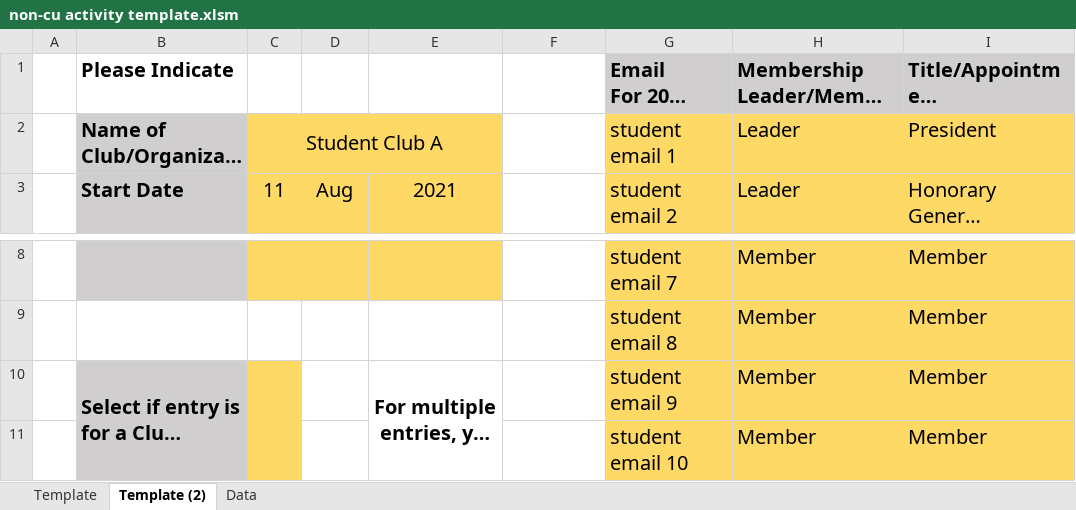
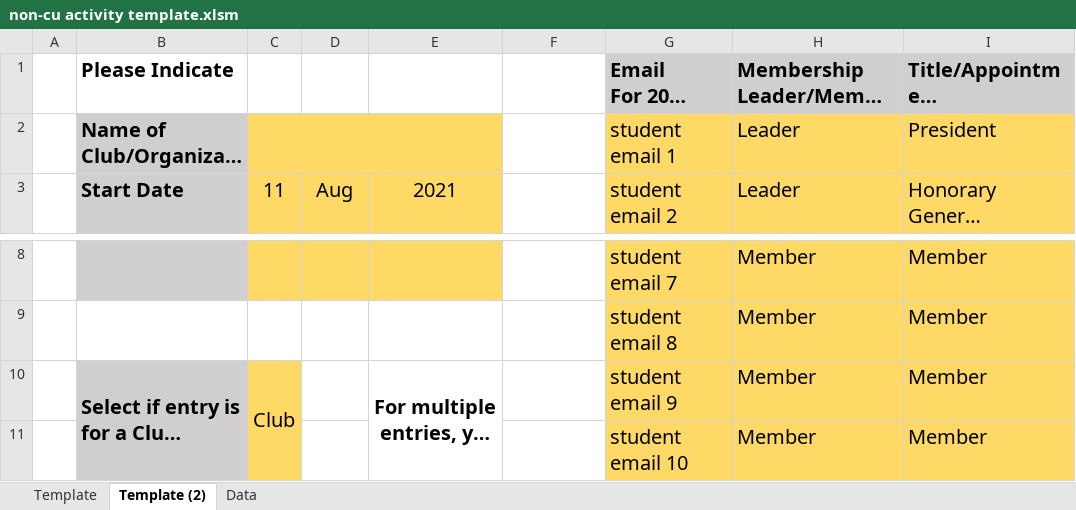
Before and after one commit to xwtoh/ccguide, an Excel workbook: non-cu activity template.xlsm, sheet Template (2), drawn as a sheet; only a part is shown, gaps mark what is left out; long unchanged cells end in …; values as stored, in another font and other column widths than the file's, no borders; conditional formats not drawn; the diff names each change by its address in the sheet, - before the commit and + after, or states it on an @@ line.

Commit message:
Update non-cu activity template.xlsm

```diff
--- a/non-cu activity template.xlsm (sheet Template (2))
+++ b/non-cu activity template.xlsm (sheet Template (2))
-C2: Student Club A
+C2: (empty)
-C10: (empty)
+C10: Club
```
Also changed, not shown: sheet Template.
